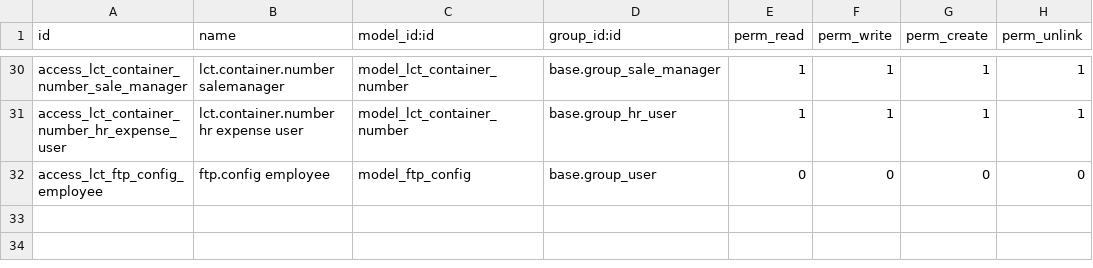
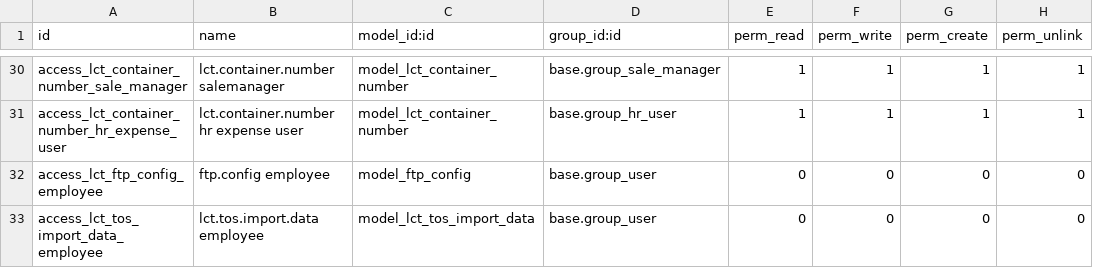
Before and after one commit to altanmur/ps-lct, a CSV file: lct_tos_integration/security/ir.model.access.csv, drawn as a sheet; only a part is shown, gaps mark what is left out.

Commit message:
[IMP][TASK 9416] Create new model to import data and log errors in odoo interface

```diff
--- a/lct_tos_integration/security/ir.model.access.csv
+++ b/lct_tos_integration/security/ir.model.access.csv
@@ -32 +32,2 @@ access_lct_container_number_hr_expense_user,lct.container.number hr expense user
 access_lct_ftp_config_employee,ftp.config employee,model_ftp_config,base.group_user,0,0,0,0
+access_lct_tos_import_data_employee,lct.tos.import.data employee,model_lct_tos_import_data,base.group_user,0,0,0,0
```
Also changed, not shown: 8 other files.
